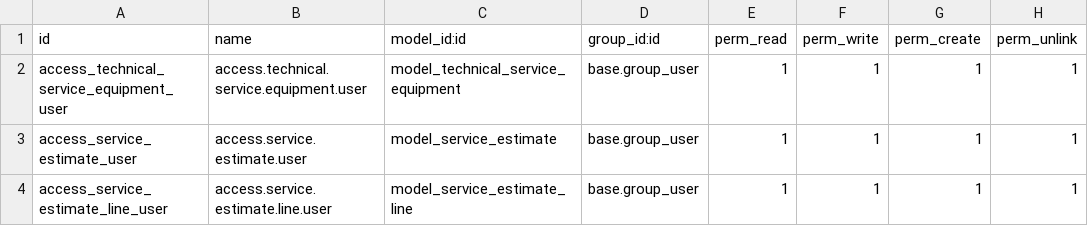
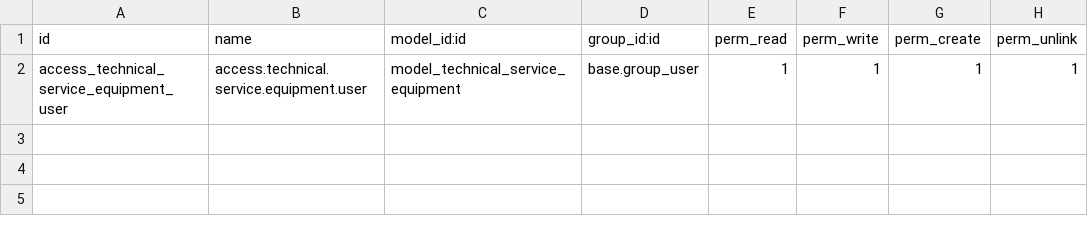
Before and after one commit to jonathanalexvargas12/garantias-odoo18, a CSV file: garantias_servicio/security/ir.model.access.csv, drawn as a sheet.

Commit message:
Distincion y agrupacion de presupuestos de un mismo cliente a traves de un boton inteligente, creacion automatica de referencias de ordenes de servicio tecnico

```diff
--- a/garantias_servicio/security/ir.model.access.csv
+++ b/garantias_servicio/security/ir.model.access.csv
@@ -2,3 +2 @@ id,name,model_id:id,group_id:id,perm_read,perm_write,perm_create,perm_unlink
 access_technical_service_equipment_user,access.technical.service.equipment.user,model_technical_service_equipment,base.group_user,1,1,1,1
-access_service_estimate_user,access.service.estimate.user,model_service_estimate,base.group_user,1,1,1,1
-access_service_estimate_line_user,access.service.estimate.line.user,model_service_estimate_line,base.group_user,1,1,1,1
```
Also changed, not shown: 4 other files.
